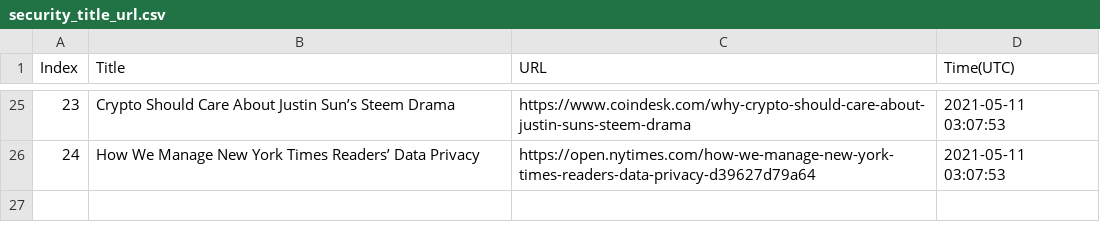
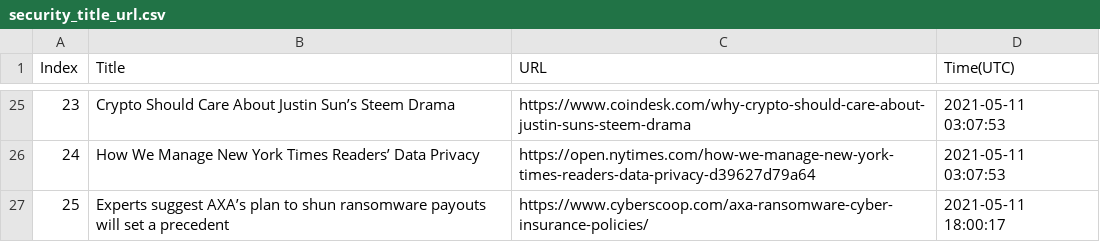
Before and after one commit to seitlab/seitlab.github.io, a CSV file: data/security_title_url.csv, drawn as a sheet; only a part is shown, gaps mark what is left out.

```diff
--- a/data/security_title_url.csv
+++ b/data/security_title_url.csv
@@ -26 +26,2 @@ Index,Title,URL,Time(UTC)
 24,How We Manage New York Times Readers’ Data Privacy,https://open.nytimes.com/how-we-manage-new-york-times-readers-data-privacy-d39627d79a64,2021-05-11 03:07:53
+25,Experts suggest AXA’s plan to shun ransomware payouts will set a precedent,https://www.cyberscoop.com/axa-ransomware-cyber-insurance-policies/,2021-05-11 18:00:17
```
Also changed, not shown: data/blockchain_title_url.csv, 2 other files.
